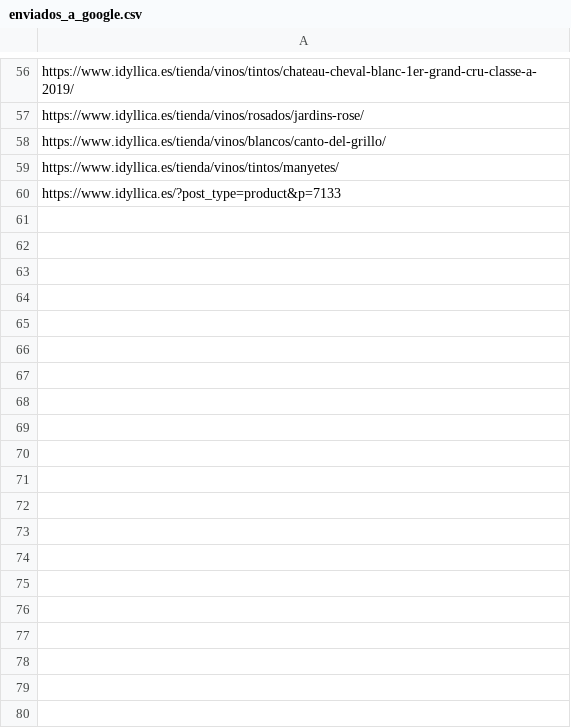
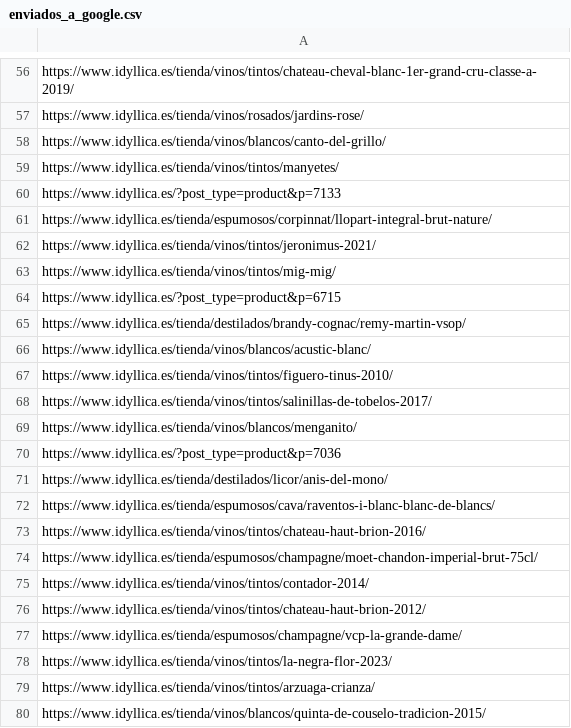
Before and after one commit to jcarrasquet/Seo_Idyllica, a CSV file: enviados_a_google.csv, drawn as a sheet; only a part is shown, gaps mark what is left out; the diff covers the shown part only.

```diff
--- a/enviados_a_google.csv
+++ b/enviados_a_google.csv
@@ -60 +60,21 @@ https://www.idyllica.es/tienda/vinos/tintos/manyetes/
 https://www.idyllica.es/?post_type=product&p=7133
+https://www.idyllica.es/tienda/espumosos/corpinnat/llopart-integral-brut-nature/
+https://www.idyllica.es/tienda/vinos/tintos/jeronimus-2021/
+https://www.idyllica.es/tienda/vinos/tintos/mig-mig/
+https://www.idyllica.es/?post_type=product&p=6715
+https://www.idyllica.es/tienda/destilados/brandy-cognac/remy-martin-vsop/
+https://www.idyllica.es/tienda/vinos/blancos/acustic-blanc/
+https://www.idyllica.es/tienda/vinos/tintos/figuero-tinus-2010/
+https://www.idyllica.es/tienda/vinos/tintos/salinillas-de-tobelos-2017/
+https://www.idyllica.es/tienda/vinos/blancos/menganito/
+https://www.idyllica.es/?post_type=product&p=7036
+https://www.idyllica.es/tienda/destilados/licor/anis-del-mono/
+https://www.idyllica.es/tienda/espumosos/cava/raventos-i-blanc-blanc-de-blancs/
+https://www.idyllica.es/tienda/vinos/tintos/chateau-haut-brion-2016/
+https://www.idyllica.es/tienda/espumosos/champagne/moet-chandon-imperial-brut-75cl/
+https://www.idyllica.es/tienda/vinos/tintos/contador-2014/
+https://www.idyllica.es/tienda/vinos/tintos/chateau-haut-brion-2012/
+https://www.idyllica.es/tienda/espumosos/champagne/vcp-la-grande-dame/
+https://www.idyllica.es/tienda/vinos/tintos/la-negra-flor-2023/
+https://www.idyllica.es/tienda/vinos/tintos/arzuaga-crianza/
+https://www.idyllica.es/tienda/vinos/blancos/quinta-de-couselo-tradicion-2015/
```
Also changed, not shown: 10 added rows elsewhere in this file, 1 other file.
